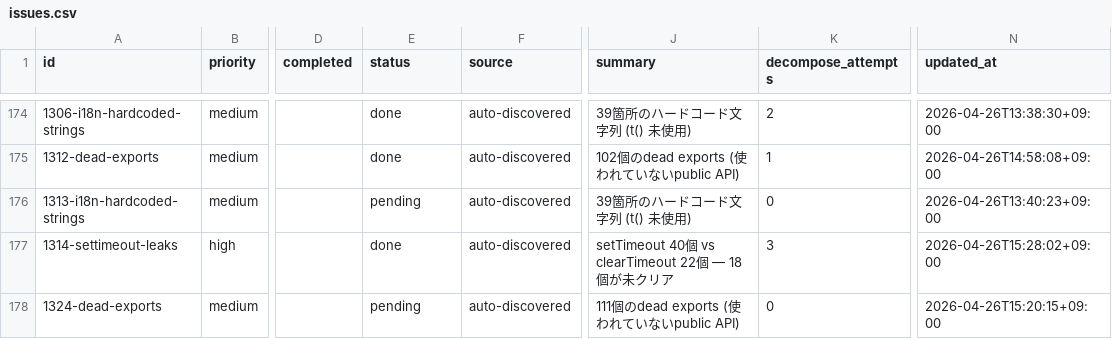
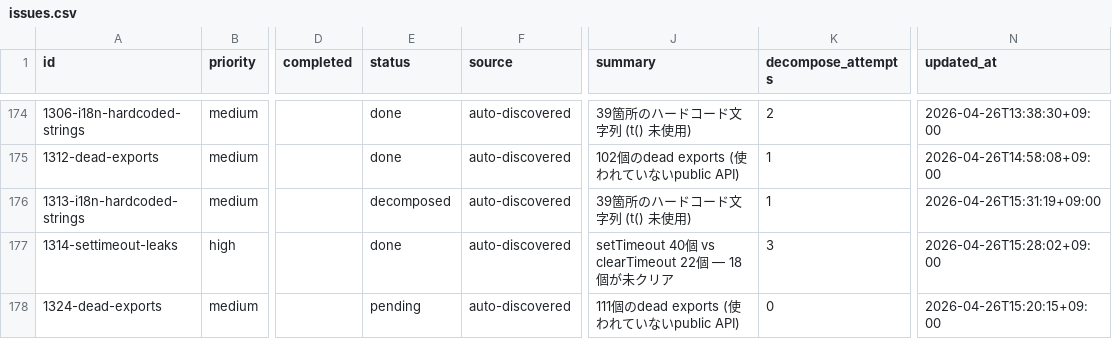
Before and after one commit to laximgqozaZZZYT/obsidian-graph-island, a CSV file: scripts/pipeline/issues.csv, drawn as a sheet; only a part is shown, gaps mark what is left out; the diff names each change by its address in the sheet, - before the commit and + after, or states it on an @@ line.

```diff
--- a/scripts/pipeline/issues.csv
+++ b/scripts/pipeline/issues.csv
-E176 (status): pending
+E176 (status): decomposed
-K176 (decompose_attempts): 0
+K176 (decompose_attempts): 1
-N176 (updated_at): 2026-04-26T13:40:23+09:00
+N176 (updated_at): 2026-04-26T15:31:19+09:00
```
Also changed, not shown: scripts/pipeline/tasks.csv, 2 other files.
